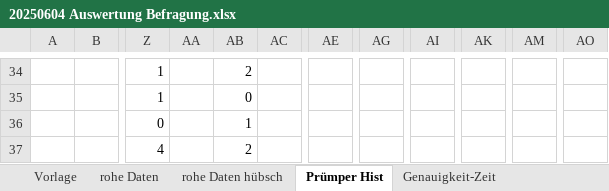
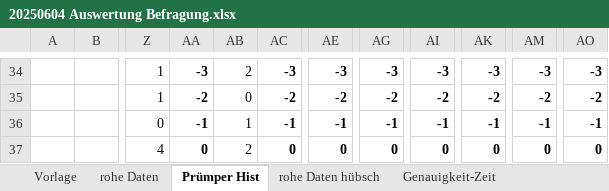
Before and after one commit to sxndrx-cxlxnx/h_da_B7-Bachelorarbeit, an Excel workbook: Diagramme/20250604 Auswertung Befragung.xlsx, sheet Prümper Hist, drawn as a sheet; only a part is shown, gaps mark what is left out; values as stored, in another font and other column widths than the file's, no borders; charts and pictures and conditional formats not drawn; the diff covers the shown part only; the diff names each change by its address in the sheet, - before the commit and + after, or states it on an @@ line.

```diff
--- a/Diagramme/20250604 Auswertung Befragung.xlsx (sheet Prümper Hist)
+++ b/Diagramme/20250604 Auswertung Befragung.xlsx (sheet Prümper Hist)
@@ sheet tab order changed: Vorlage | rohe Daten | Prümper Hist | rohe Daten hübsch | Genauigkeit-Zeit @@
-AA34: (empty)
+AA34: -3
-AC34: (empty)
+AC34: -3
-AE34: (empty)
+AE34: -3
-AG34: (empty)
+AG34: -3
-AI34: (empty)
+AI34: -3
-AK34: (empty)
+AK34: -3
-AM34: (empty)
+AM34: -3
-AO34: (empty)
+AO34: -3
-AA35: (empty)
+AA35: -2
-AC35: (empty)
+AC35: -2
-AE35: (empty)
+AE35: -2
-AG35: (empty)
+AG35: -2
-AI35: (empty)
+AI35: -2
-AK35: (empty)
+AK35: -2
-AM35: (empty)
+AM35: -2
-AO35: (empty)
+AO35: -2
-AA36: (empty)
+AA36: -1
-AC36: (empty)
+AC36: -1
-AE36: (empty)
+AE36: -1
-AG36: (empty)
+AG36: -1
-AI36: (empty)
+AI36: -1
-AK36: (empty)
+AK36: -1
-AM36: (empty)
+AM36: -1
-AO36: (empty)
+AO36: -1
-AA37: (empty)
+AA37: 0
-AC37: (empty)
+AC37: 0
-AE37: (empty)
+AE37: 0
-AG37: (empty)
+AG37: 0
-AI37: (empty)
+AI37: 0
-AK37: (empty)
+AK37: 0
-AM37: (empty)
+AM37: 0
-AO37: (empty)
+AO37: 0
```
Also changed, not shown: 16 added rows, 1 removed row and 74 edited cells elsewhere in this sheet, sheet rohe Daten, sheet Genauigkeit-Zeit, charts or pictures, 4 other files.
